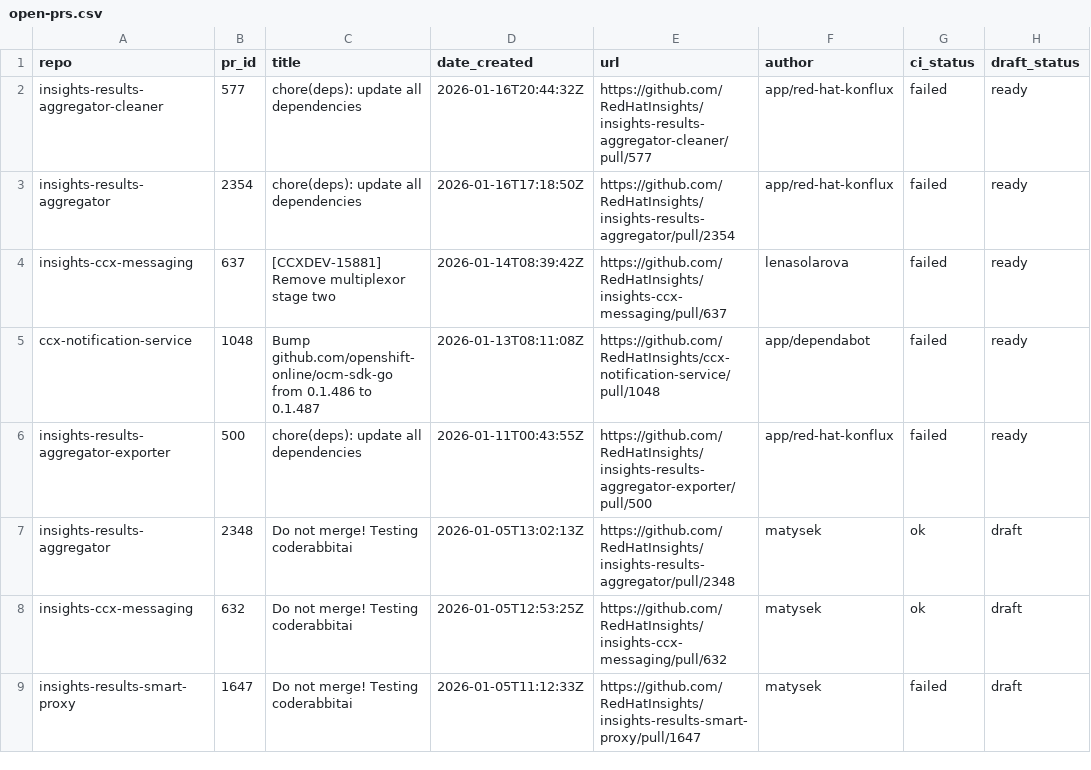
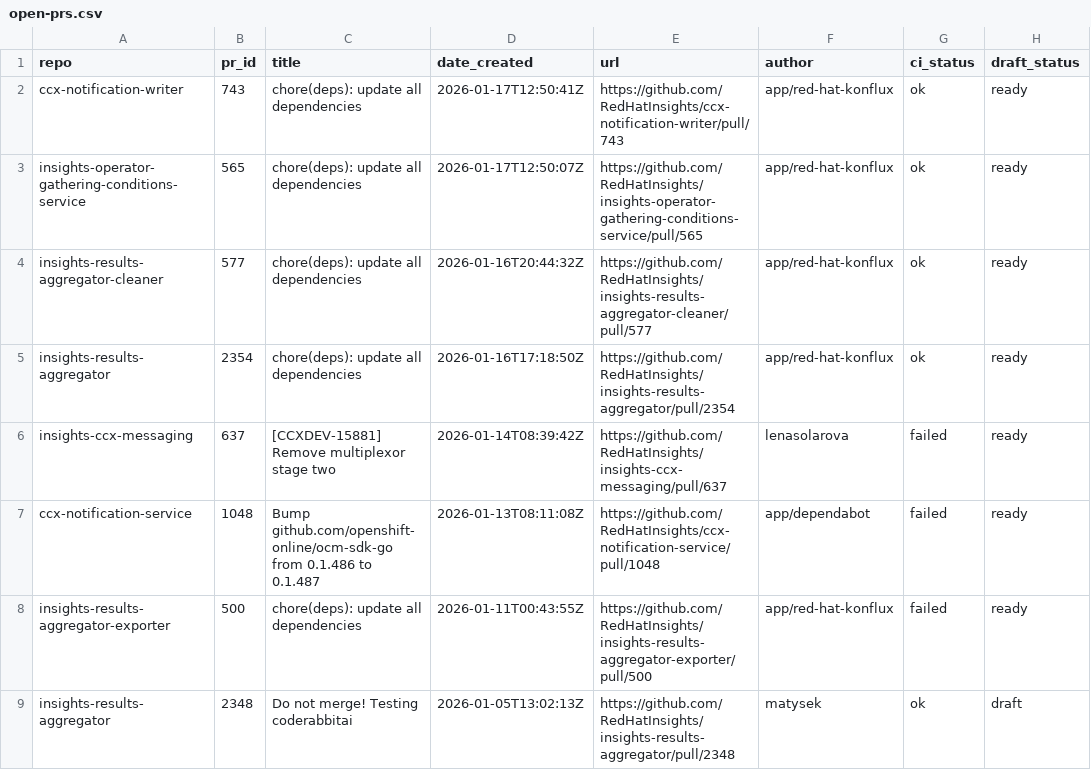
Before and after one commit to lenasolarova/processing-tools-github, a CSV file: open_mr_pr/github/open-prs.csv, drawn as a sheet; only a part is shown; the shorter side is filled out with more unchanged rows.

```diff
--- a/open_mr_pr/github/open-prs.csv
+++ b/open_mr_pr/github/open-prs.csv
@@ -1,4 +1,6 @@
 repo,pr_id,title,date_created,url,author,ci_status,draft_status
-insights-results-aggregator-cleaner,577,chore(deps): update all dependencies,2026-01-16T20:44:32Z,https://github.com/RedHatInsights/insights-results-aggregator-cleaner/pull/577,app/red-hat-konflux,failed,ready
-insights-results-aggregator,2354,chore(deps): update all dependencies,2026-01-16T17:18:50Z,https://github.com/RedHatInsights/insights-results-aggregator/pull/2354,app/red-hat-konflux,failed,ready
+ccx-notification-writer,743,chore(deps): update all dependencies,2026-01-17T12:50:41Z,https://github.com/RedHatInsights/ccx-notification-writer/pull/743,app/red-hat-konflux,ok,ready
+insights-operator-gathering-conditions-service,565,chore(deps): update all dependencies,2026-01-17T12:50:07Z,https://github.com/RedHatInsights/insights-operator-gathering-conditions-service/pull/565,app/red-hat-konflux,ok,ready
+insights-results-aggregator-cleaner,577,chore(deps): update all dependencies,2026-01-16T20:44:32Z,https://github.com/RedHatInsights/insights-results-aggregator-cleaner/pull/577,app/red-hat-konflux,ok,ready
+insights-results-aggregator,2354,chore(deps): update all dependencies,2026-01-16T17:18:50Z,https://github.com/RedHatInsights/insights-results-aggregator/pull/2354,app/red-hat-konflux,ok,ready
 insights-ccx-messaging,637,[CCXDEV-15881] Remove multiplexor stage two,2026-01-14T08:39:42Z,https://github.com/RedHatInsights/insights-ccx-messaging/pull/637,lenasolarova,failed,ready
```
Also changed, not shown: 3 other files.
